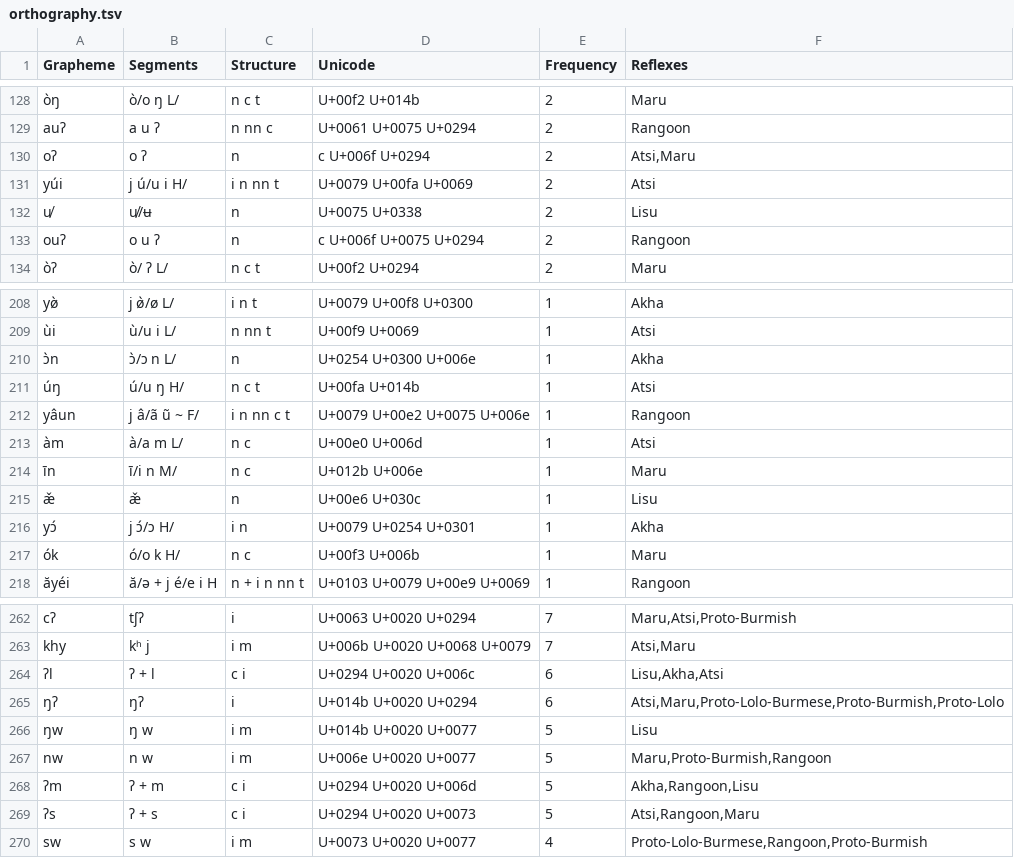
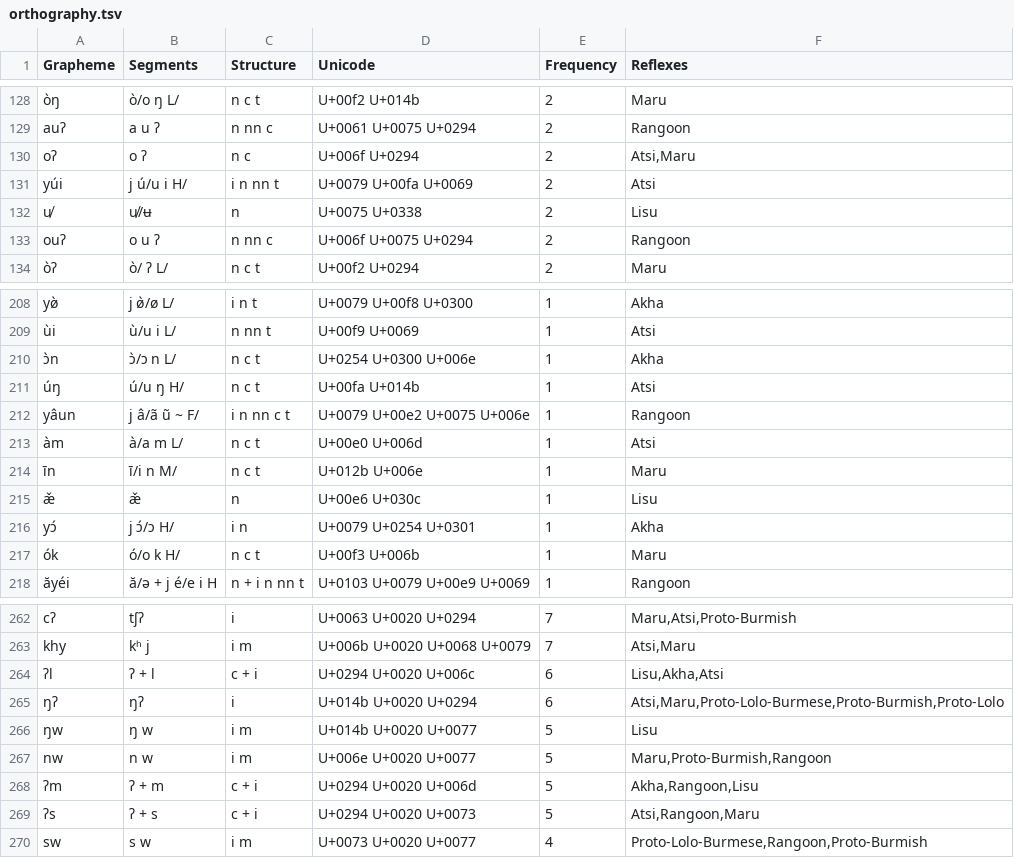
Before and after one commit to digling/burmish, a TSV file: datasets/Burling1967/orthography.tsv, drawn as a sheet; only a part is shown, gaps mark what is left out; the diff covers the shown part only; the diff names each change by its address in the sheet, - before the commit and + after, or states it on an @@ line.

Commit message:
Update orthography.tsv

```diff
--- a/datasets/Burling1967/orthography.tsv
+++ b/datasets/Burling1967/orthography.tsv
-C130 (Structure): n
+C130 (Structure): n c
-D130 (Unicode): c U+006f U+0294
+D130 (Unicode): U+006f U+0294
-C133 (Structure): n
+C133 (Structure): n nn c
-D133 (Unicode): c U+006f U+0075 U+0294
+D133 (Unicode): U+006f U+0075 U+0294
-C210 (Structure): n
+C210 (Structure): n c t
-C213:C214 (Structure): n c
+C213:C214 (Structure): n c t
-C217 (Structure): n c
+C217 (Structure): n c t
-C264 (Structure): c i
+C264 (Structure): c + i
-C268:C269 (Structure): c i
+C268:C269 (Structure): c + i
```
Also changed, not shown: 10 edited cells elsewhere in this file.
